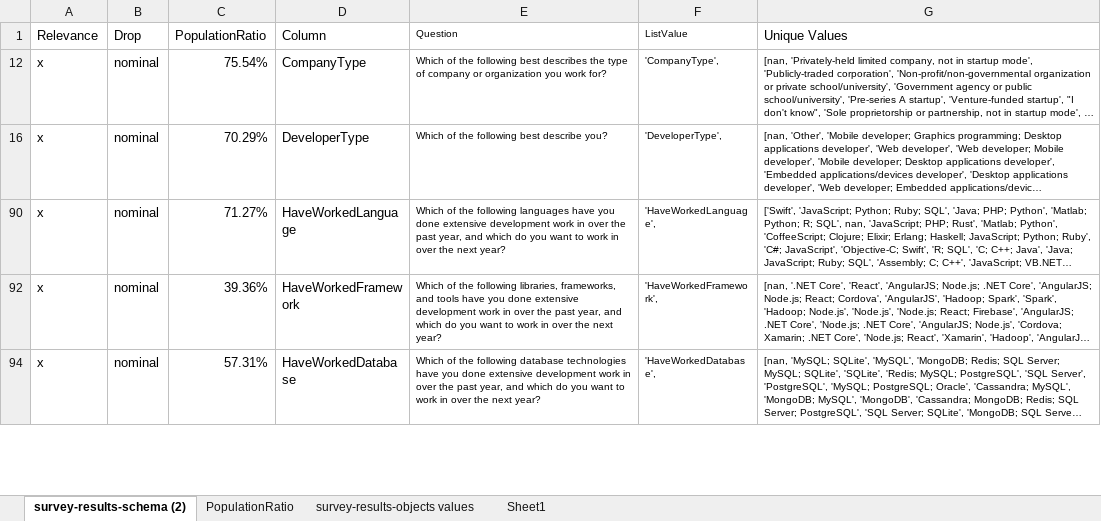
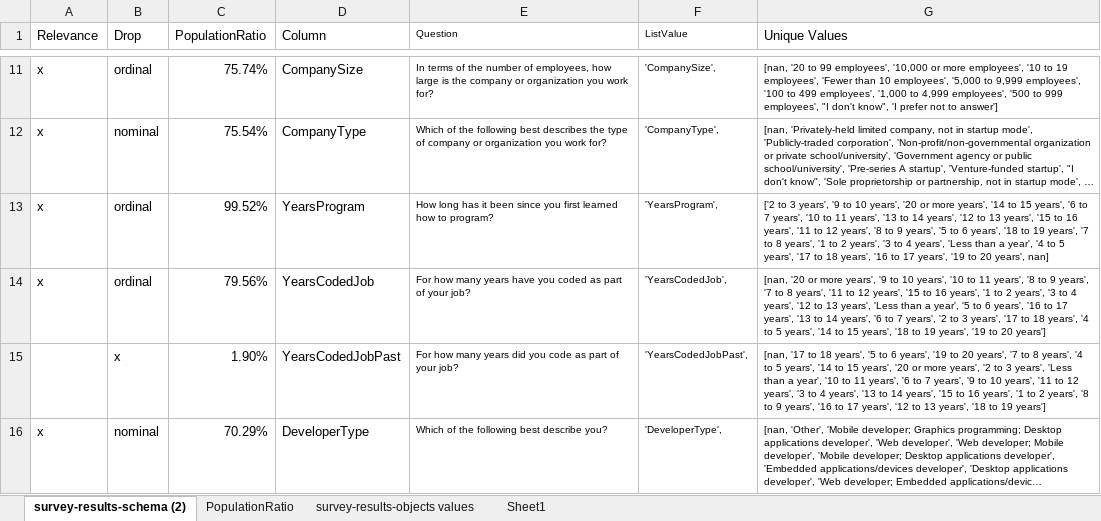
Before and after one commit to Oliver-Balb/DS3BP, an Excel workbook: survey-results-schema.xlsx, sheet survey-results-schema (2), drawn as a sheet; only a part is shown, gaps mark what is left out; the shorter side is filled out with more unchanged rows; long unchanged cells end in …; values as stored, in another font and other column widths than the file's, no borders; conditional formats not drawn; the diff covers the shown part only; the diff names each change by its address in the sheet, - before the commit and + after, or states it on an @@ line.

```diff
--- a/survey-results-schema.xlsx (sheet survey-results-schema (2))
+++ b/survey-results-schema.xlsx (sheet survey-results-schema (2))
@@ row 11 unhidden: x | ordinal | 75.74% | CompanySize | In terms of the number of employees, how large is the company or organization you work for? | 'CompanySize', | [nan, '20 to 99 employees', '10,000 or more employees', '10 to 19 employees', 'Fewer than 10 employees', '5,000 to 9,999 employees', '100 to 499 employees', '1,000 to 4,999 employees', '500 to 999 employees', "I don't know", 'I prefer not to answer'] @@
@@ row 13 unhidden: x | ordinal | 99.52% | YearsProgram | How long has it been since you first learned how to program? | 'YearsProgram', | ['2 to 3 years', '9 to 10 years', '20 or more years', '14 to 15 years', '6 to 7 years', '10 to 11 years', '13 to 14 years', '12 to 13 years', '15 to 16 years', '11 to 12 years', '8 to 9 years', '5 to 6 years', '18 to 19 years', '7 to 8 years', '1 to 2 years', '3 to 4 years', 'Less than a year', '4 to 5 years', '17 to 18 years', '16 to 17 years', '19 to 20 years', nan] @@
@@ row 14 unhidden: x | ordinal | 79.56% | YearsCodedJob | For how many years have you coded as part of your job? | 'YearsCodedJob', | [nan, '20 or more years', '9 to 10 years', '10 to 11 years', '8 to 9 years', '7 to 8 years', '11 to 12 years', '15 to 16 years', '1 to 2 years', '3 to 4 years', '12 to 13 years', 'Less than a year', '5 to 6 years', '16 to 17 years', '13 to 14 years', '6 to 7 years', '2 to 3 years', '17 to 18 years', '4 to 5 years', '14 to 15 years', '18 to 19 years', '19 to 20 years'] @@
@@ row 15 unhidden:  | x | 1.90% | YearsCodedJobPast | For how many years did you code as part of your job? | 'YearsCodedJobPast', | [nan, '17 to 18 years', '5 to 6 years', '19 to 20 years', '7 to 8 years', '4 to 5 years', '14 to 15 years', '20 or more years', '2 to 3 years', 'Less than a year', '10 to 11 years', '6 to 7 years', '9 to 10 years', '11 to 12 years', '3 to 4 years', '13 to 14 years', '15 to 16 years', '1 to 2 years', '8 to 9 years', '16 to 17 years', '12 to 13 years', '18 to 19 years'] @@
```
Also changed, not shown: 144 hidden or unhidden rows elsewhere in this sheet, 1 other file.
